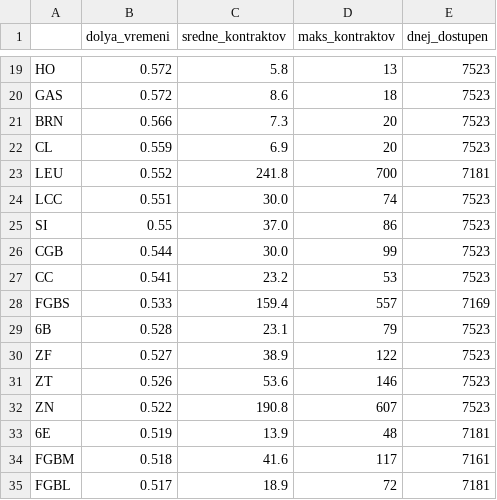
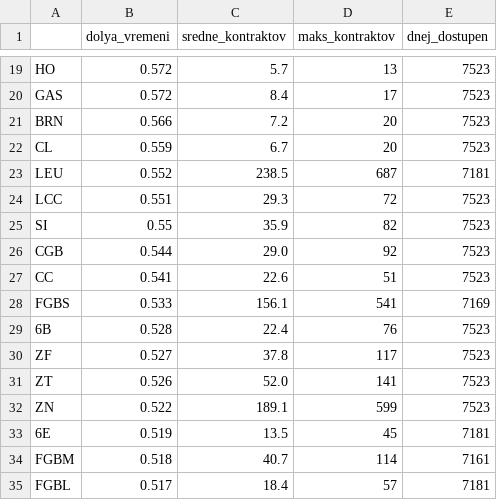
Before and after one commit to tomsoyer15-eng/vol-down12, a CSV file: trend2/vyvod/po_rynkam.csv, drawn as a sheet; only a part is shown, gaps mark what is left out; the diff covers the shown part only; the diff names each change by its address in the sheet, - before the commit and + after, or states it on an @@ line.

```diff
--- a/trend2/vyvod/po_rynkam.csv
+++ b/trend2/vyvod/po_rynkam.csv
-C19 (sredne_kontraktov): 5.8
+C19 (sredne_kontraktov): 5.7
-C20 (sredne_kontraktov): 8.6
+C20 (sredne_kontraktov): 8.4
-D20 (maks_kontraktov): 18
+D20 (maks_kontraktov): 17
-C21 (sredne_kontraktov): 7.3
+C21 (sredne_kontraktov): 7.2
-C22 (sredne_kontraktov): 6.9
+C22 (sredne_kontraktov): 6.7
-C23 (sredne_kontraktov): 241.8
+C23 (sredne_kontraktov): 238.5
-D23 (maks_kontraktov): 700
+D23 (maks_kontraktov): 687
-C24 (sredne_kontraktov): 30.0
+C24 (sredne_kontraktov): 29.3
-D24 (maks_kontraktov): 74
+D24 (maks_kontraktov): 72
-C25 (sredne_kontraktov): 37.0
+C25 (sredne_kontraktov): 35.9
-D25 (maks_kontraktov): 86
+D25 (maks_kontraktov): 82
-C26 (sredne_kontraktov): 30.0
+C26 (sredne_kontraktov): 29.0
-D26 (maks_kontraktov): 99
+D26 (maks_kontraktov): 92
-C27 (sredne_kontraktov): 23.2
+C27 (sredne_kontraktov): 22.6
-D27 (maks_kontraktov): 53
+D27 (maks_kontraktov): 51
-C28 (sredne_kontraktov): 159.4
+C28 (sredne_kontraktov): 156.1
-D28 (maks_kontraktov): 557
+D28 (maks_kontraktov): 541
-C29 (sredne_kontraktov): 23.1
+C29 (sredne_kontraktov): 22.4
-D29 (maks_kontraktov): 79
+D29 (maks_kontraktov): 76
-C30 (sredne_kontraktov): 38.9
+C30 (sredne_kontraktov): 37.8
-D30 (maks_kontraktov): 122
+D30 (maks_kontraktov): 117
-C31 (sredne_kontraktov): 53.6
+C31 (sredne_kontraktov): 52.0
-D31 (maks_kontraktov): 146
+D31 (maks_kontraktov): 141
-C32 (sredne_kontraktov): 190.8
+C32 (sredne_kontraktov): 189.1
-D32 (maks_kontraktov): 607
+D32 (maks_kontraktov): 599
-C33 (sredne_kontraktov): 13.9
+C33 (sredne_kontraktov): 13.5
-D33 (maks_kontraktov): 48
+D33 (maks_kontraktov): 45
-C34 (sredne_kontraktov): 41.6
+C34 (sredne_kontraktov): 40.7
-D34 (maks_kontraktov): 117
+D34 (maks_kontraktov): 114
-C35 (sredne_kontraktov): 18.9
+C35 (sredne_kontraktov): 18.4
-D35 (maks_kontraktov): 72
+D35 (maks_kontraktov): 57
```
Also changed, not shown: 89 edited cells elsewhere in this file, trend2/vyvod/equity.csv, trend2/vyvod/equity_n_v_pozicii.csv, 8 other files.
